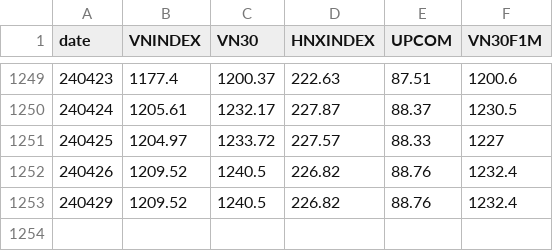
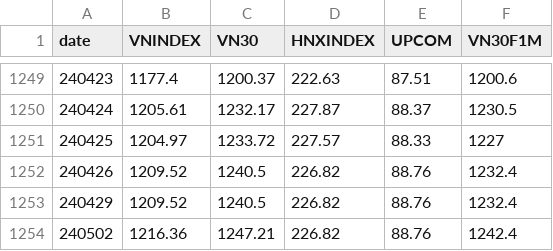
Before and after one commit to AICafe1/vnqa, a CSV file: docs/indices.csv, drawn as a sheet; only a part is shown, gaps mark what is left out.

```diff
--- a/docs/indices.csv
+++ b/docs/indices.csv
@@ -1253 +1253,2 @@ date,VNINDEX,VN30,HNXINDEX,UPCOM,VN30F1M
 240429,1209.52,1240.5,226.82,88.76,1232.4
+240502,1216.36,1247.21,226.82,88.76,1242.4
```
